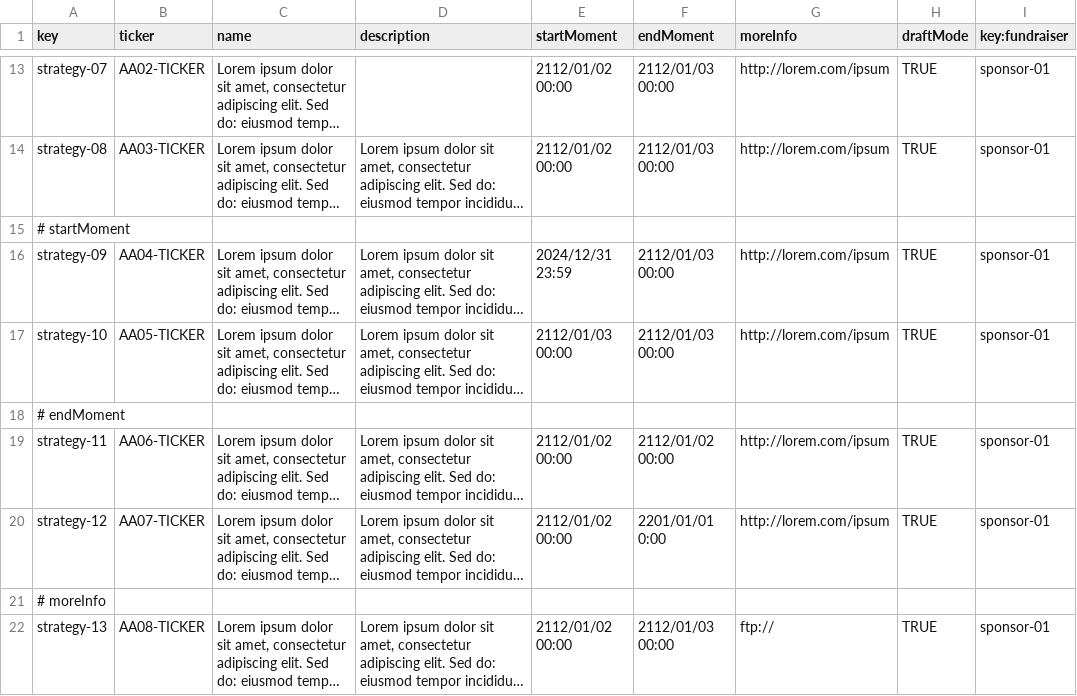
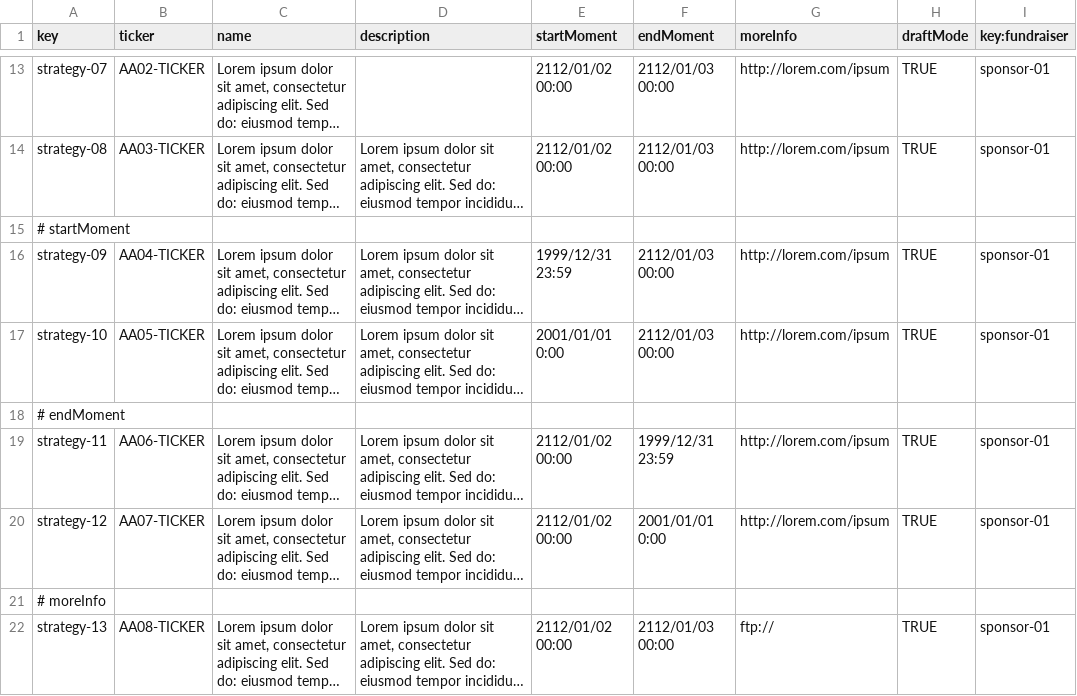
Before and after one commit to NVV3882/Acme-Starters, a CSV file: Acme-Starters-C/src/main/resources/WEB-INF/data/errata/batch-01/strategy.csv, drawn as a sheet; only a part is shown, gaps mark what is left out; long unchanged cells end in …; the diff names each change by its address in the sheet, - before the commit and + after, or states it on an @@ line.

```diff
--- a/Acme-Starters-C/src/main/resources/WEB-INF/data/errata/batch-01/strategy.csv
+++ b/Acme-Starters-C/src/main/resources/WEB-INF/data/errata/batch-01/strategy.csv
-E16 (startMoment): 2024/12/31 23:59
+E16 (startMoment): 1999/12/31 23:59
-E17 (startMoment): 2112/01/03 00:00
+E17 (startMoment): 2001/01/01 0:00
-F19 (endMoment): 2112/01/02 00:00
+F19 (endMoment): 1999/12/31 23:59
-F20 (endMoment): 2201/01/01 0:00
+F20 (endMoment): 2001/01/01 0:00
```
Also changed, not shown: Acme-Starters-C/src/main/resources/WEB-INF/data/sample/batch-01/strategy.csv, 1 other file.
